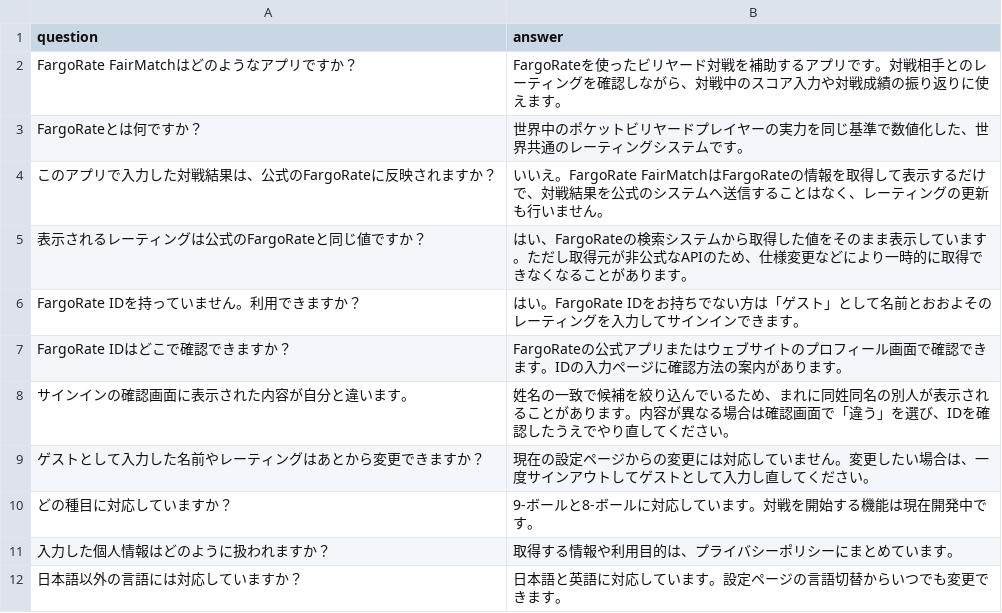
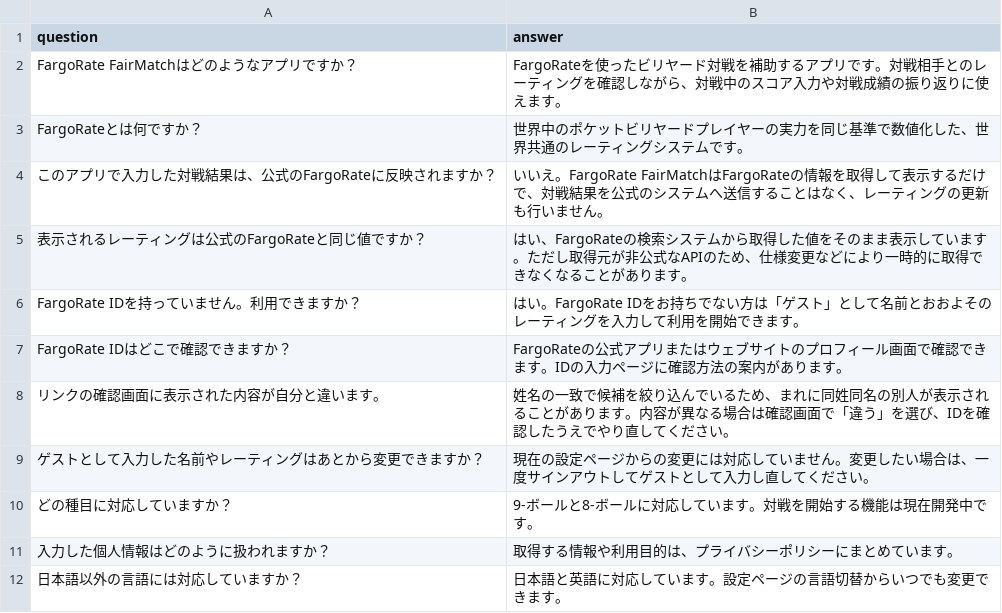
Before and after one commit to hashimotoryoh/fargorate-fairmatch, a CSV file: content/ja/faq.csv, drawn as a sheet.

```diff
--- a/content/ja/faq.csv
+++ b/content/ja/faq.csv
@@ -5,5 +5,5 @@ FargoRateとは何ですか？,世界中のポケットビリヤードプレイ
 表示されるレーティングは公式のFargoRateと同じ値ですか？,はい、FargoRateの検索システムから取得した値をそのまま表示しています。ただし取得元が非公式なAPIのため、仕様変更などにより一時的に取得できなくなることがあります。
-FargoRate IDを持っていません。利用できますか？,はい。FargoRate IDをお持ちでない方は「ゲスト」として名前とおおよそのレーティングを入力してサインインできます。
+FargoRate IDを持っていません。利用できますか？,はい。FargoRate IDをお持ちでない方は「ゲスト」として名前とおおよそのレーティングを入力して利用を開始できます。
 FargoRate IDはどこで確認できますか？,FargoRateの公式アプリまたはウェブサイトのプロフィール画面で確認できます。IDの入力ページに確認方法の案内があります。
-サインインの確認画面に表示された内容が自分と違います。,姓名の一致で候補を絞り込んでいるため、まれに同姓同名の別人が表示されることがあります。内容が異なる場合は確認画面で「違う」を選び、IDを確認したうえでやり直してください。
+リンクの確認画面に表示された内容が自分と違います。,姓名の一致で候補を絞り込んでいるため、まれに同姓同名の別人が表示されることがあります。内容が異なる場合は確認画面で「違う」を選び、IDを確認したうえでやり直してください。
 ゲストとして入力した名前やレーティングはあとから変更できますか？,現在の設定ページからの変更には対応していません。変更したい場合は、一度サインアウトしてゲストとして入力し直してください。
```
Also changed, not shown: content/en/faq.csv, 17 other files.
